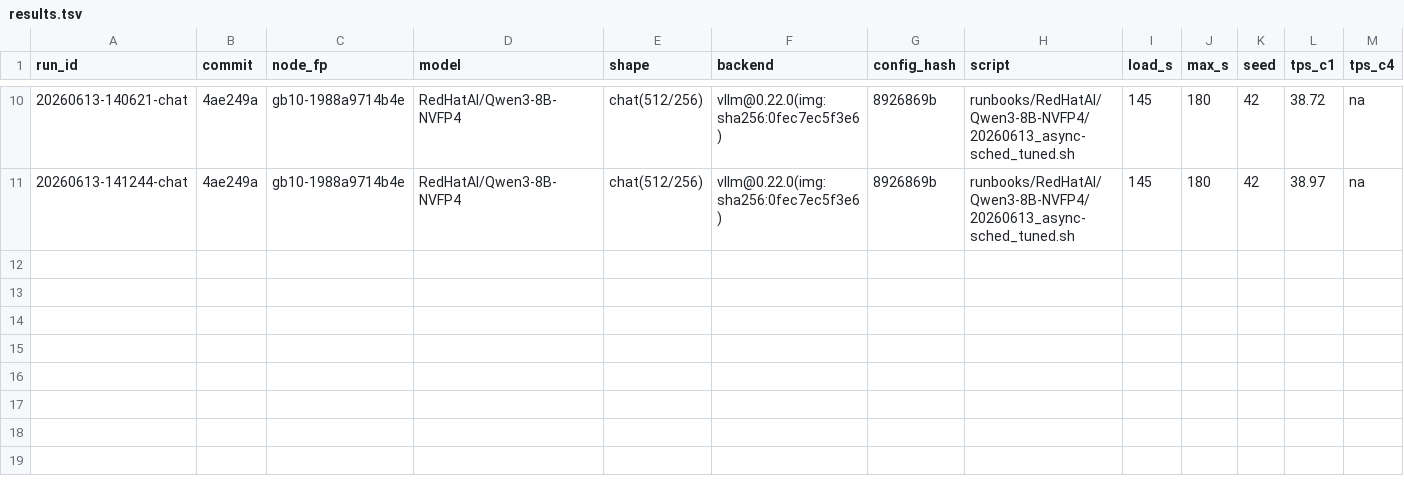
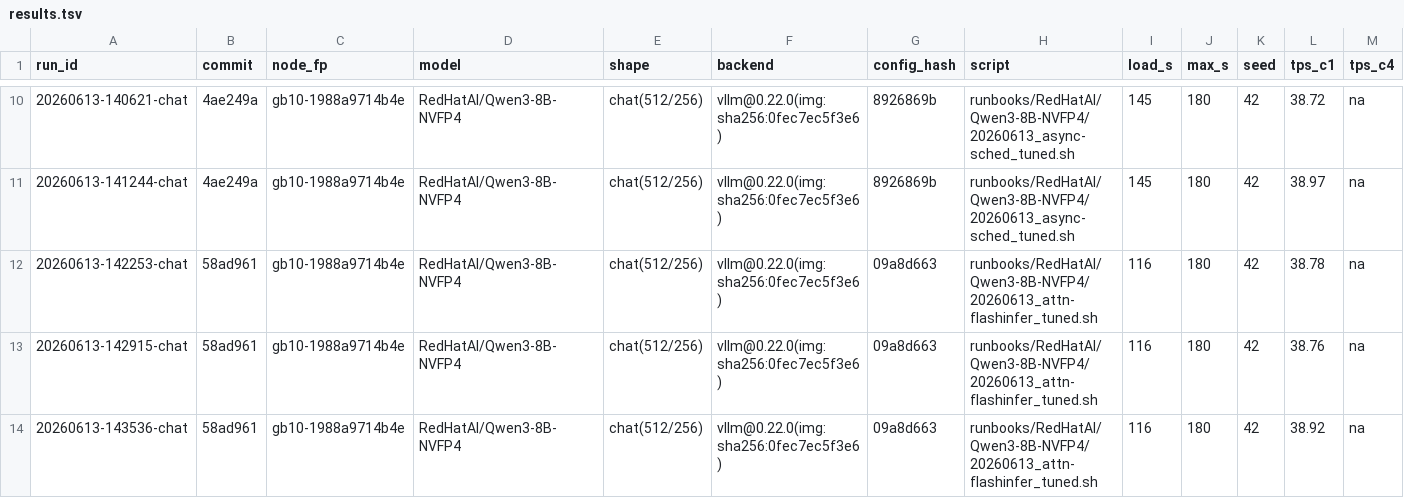
Before and after one commit to josephkern/autohomelab, a TSV file: results/gb10-1988a9714b4e/RedHatAI/Qwen3-8B-NVFP4/results.tsv, drawn as a sheet; only a part is shown, gaps mark what is left out; rows hold the shown columns only; the diff names each change by its address in the sheet, - before the commit and + after, or states it on an @@ line.

```diff
--- a/results/gb10-1988a9714b4e/RedHatAI/Qwen3-8B-NVFP4/results.tsv
+++ b/results/gb10-1988a9714b4e/RedHatAI/Qwen3-8B-NVFP4/results.tsv
+row 12: 20260613-142253-chat | 58ad961 | gb10-1988a9714b4e | RedHatAI/Qwen3-8B-NVFP4 | chat(512/256) | vllm@0.22.0(img:sha256:0fec7ec5f3e6) | 09a8d663 | runbooks/RedHatAI/Qwen3-8B-NVFP4/20260613_attn-flashinfer_tuned.sh | 116 | 180 | 42 | 38.78 | na
+row 13: 20260613-142915-chat | 58ad961 | gb10-1988a9714b4e | RedHatAI/Qwen3-8B-NVFP4 | chat(512/256) | vllm@0.22.0(img:sha256:0fec7ec5f3e6) | 09a8d663 | runbooks/RedHatAI/Qwen3-8B-NVFP4/20260613_attn-flashinfer_tuned.sh | 116 | 180 | 42 | 38.76 | na
+row 14: 20260613-143536-chat | 58ad961 | gb10-1988a9714b4e | RedHatAI/Qwen3-8B-NVFP4 | chat(512/256) | vllm@0.22.0(img:sha256:0fec7ec5f3e6) | 09a8d663 | runbooks/RedHatAI/Qwen3-8B-NVFP4/20260613_attn-flashinfer_tuned.sh | 116 | 180 | 42 | 38.92 | na
```
Also changed, not shown: 1 other file.
